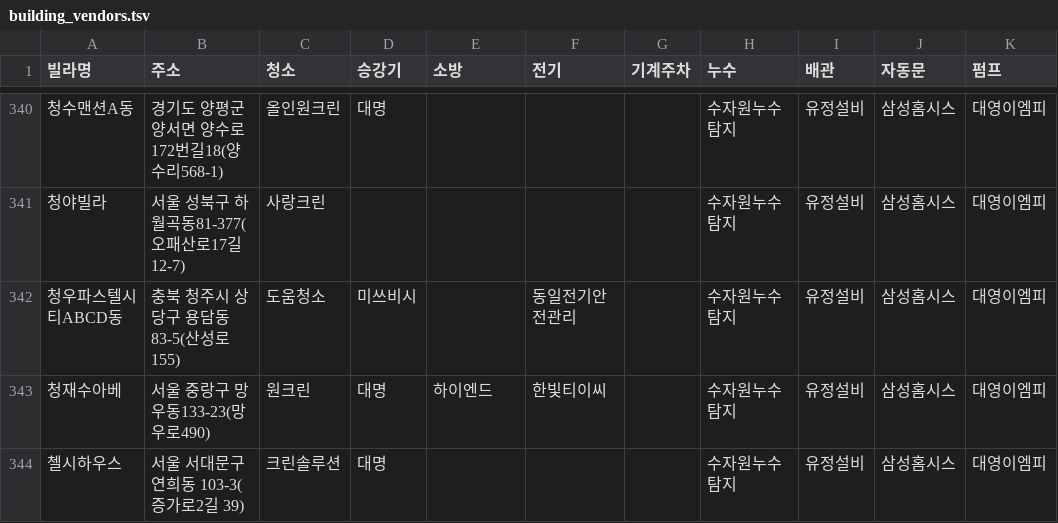
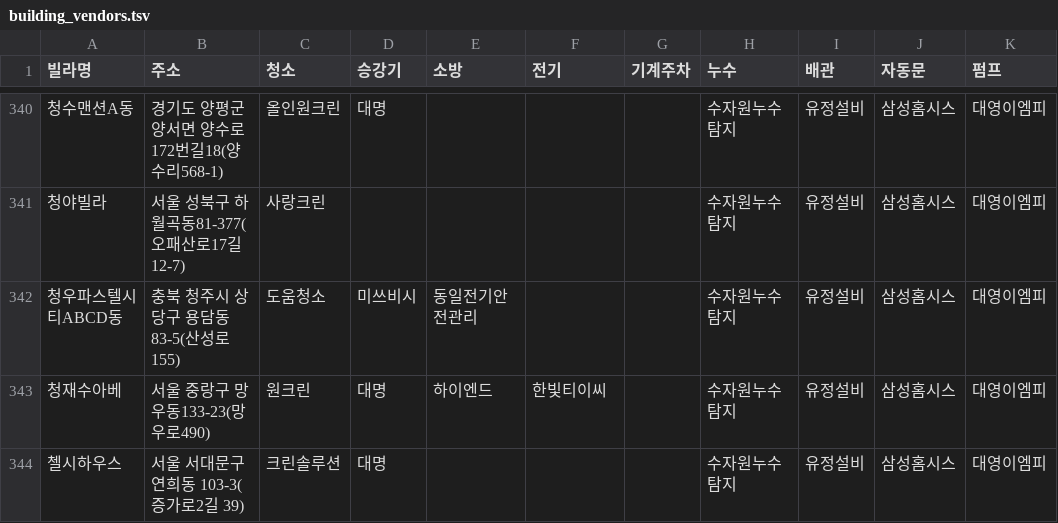
Before and after one commit to RickyHan/mahalphp, a TSV file: server/app/data/building_vendors.tsv, drawn as a sheet; only a part is shown, gaps mark what is left out; the diff names each change by its address in the sheet, - before the commit and + after, or states it on an @@ line.

```diff
--- a/server/app/data/building_vendors.tsv
+++ b/server/app/data/building_vendors.tsv
-E342 (소방): (empty)
+E342 (소방): 동일전기안전관리
-F342 (전기): 동일전기안전관리
+F342 (전기): (empty)
```
Also changed, not shown: 2 other files.
